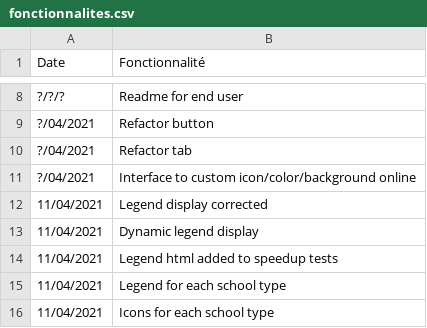
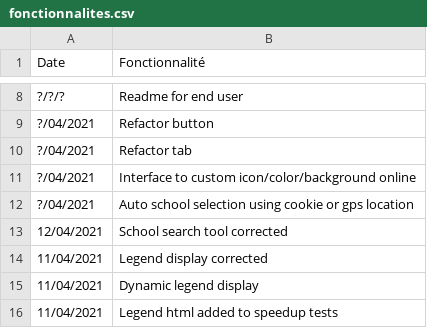
Before and after one commit to jnguyen1192/HackAndHopeDefi3, a CSV file: POC_Tasks/WebView/Leaflet/data/fonctionnalites.csv, drawn as a sheet; only a part is shown, gaps mark what is left out; the shorter side is filled out with more unchanged rows.

Commit message:
#7 Features, sources updated and search tool corrected

```diff
--- a/POC_Tasks/WebView/Leaflet/data/fonctionnalites.csv
+++ b/POC_Tasks/WebView/Leaflet/data/fonctionnalites.csv
@@ -11,2 +11,4 @@ Date;Fonctionnalité
 ?/04/2021;Interface to custom icon/color/background online
+?/04/2021;Auto school selection using cookie or gps location
+12/04/2021;School search tool corrected
 11/04/2021;Legend display corrected
```
Also changed, not shown: 6 other files.
